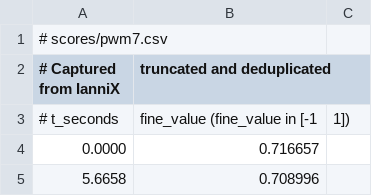
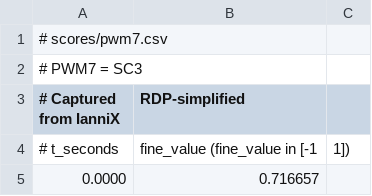
Before and after one commit to coup-de-foudre/cdf-plasma-controller, a CSV file: scores/pwm7.csv, drawn as a sheet; only a part is shown; the shorter side is filled out with more unchanged rows.

```diff
--- a/scores/pwm7.csv
+++ b/scores/pwm7.csv
@@ -1,3 +1,4 @@
 # scores/pwm7.csv
-# Captured from IanniX, truncated and deduplicated
+# PWM7 = SC3
+# Captured from IanniX, RDP-simplified
 # t_seconds, fine_value      (fine_value in [-1, 1])
```
Also changed, not shown: scores/pwm1.csv, scores/pwm2.csv, 10 other files.
